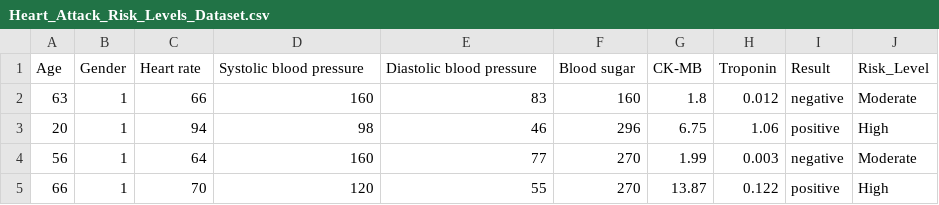
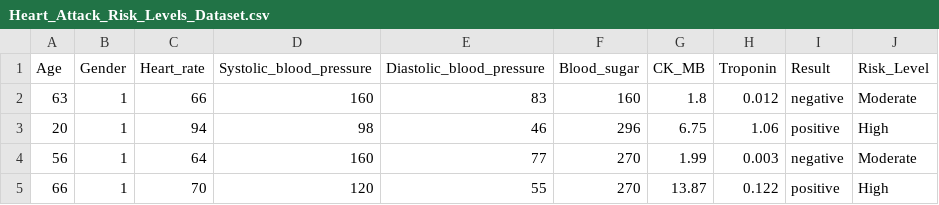
Before and after one commit to TrevorA17/Heart_Attack_Risk_Assessment, a CSV file: data/Heart_Attack_Risk_Levels_Dataset.csv, drawn as a sheet; only a part is shown.

Commit message:
Update Heart_Attack_Risk_Levels_Dataset.csv

```diff
--- a/data/Heart_Attack_Risk_Levels_Dataset.csv
+++ b/data/Heart_Attack_Risk_Levels_Dataset.csv
@@ -1,2 +1,2 @@
-Age,Gender,Heart rate,Systolic blood pressure,Diastolic blood pressure,Blood sugar,CK-MB,Troponin,Result,Risk_Level
+Age,Gender,Heart_rate,Systolic_blood_pressure,Diastolic_blood_pressure,Blood_sugar,CK_MB,Troponin,Result,Risk_Level
 63,1,66,160,83,160,1.8,0.012,negative,Moderate
```
